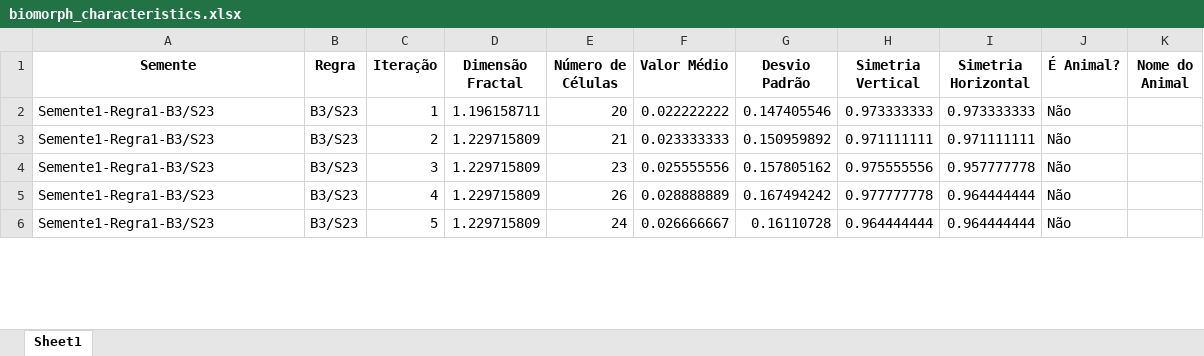
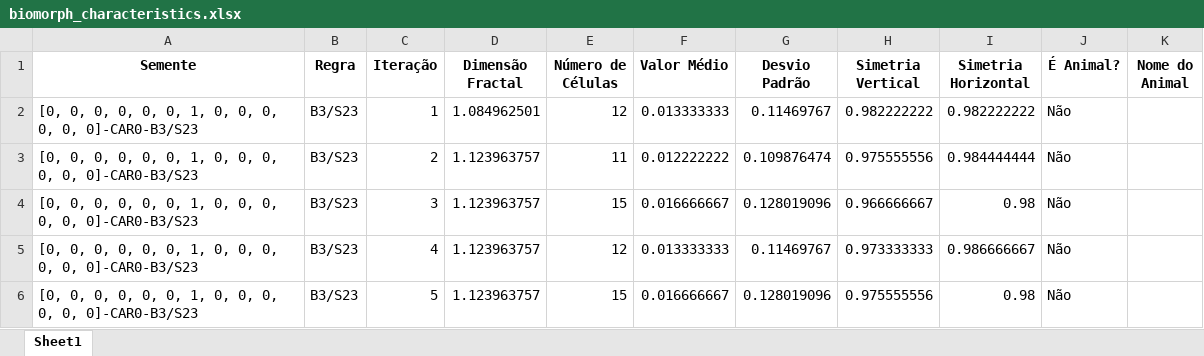
Before and after one commit to LucasJordi/biomorphs_evolution, an Excel workbook: biomorph_characteristics.xlsx, sheet Sheet1, drawn as a sheet; only a part is shown; values as stored, in another font and other column widths than the file's, no borders; the diff covers the shown part only; the diff names each change by its address in the sheet, - before the commit and + after, or states it on an @@ line.

```diff
--- a/biomorph_characteristics.xlsx (sheet Sheet1)
+++ b/biomorph_characteristics.xlsx (sheet Sheet1)
-A2:A6 (Semente): Semente1-Regra1-B3/S23
+A2:A6 (Semente): [0, 0, 0, 0, 0, 0, 1, 0, 0, 0, 0, 0, 0]-CAR0-B3/S23
-D2 (Dimensão Fractal): 1.196158711
+D2 (Dimensão Fractal): 1.084962501
-E2 (Número de Células): 20
+E2 (Número de Células): 12
-F2 (Valor Médio): 0.022222222
+F2 (Valor Médio): 0.013333333
-G2 (Desvio Padrão): 0.147405546
+G2 (Desvio Padrão): 0.11469767
-H2 (Simetria Vertical): 0.973333333
+H2 (Simetria Vertical): 0.982222222
-I2 (Simetria Horizontal): 0.973333333
+I2 (Simetria Horizontal): 0.982222222
-D3:D6 (Dimensão Fractal): 1.229715809
+D3:D6 (Dimensão Fractal): 1.123963757
-E3 (Número de Células): 21
+E3 (Número de Células): 11
-F3 (Valor Médio): 0.023333333
+F3 (Valor Médio): 0.012222222
-G3 (Desvio Padrão): 0.150959892
+G3 (Desvio Padrão): 0.109876474
-H3 (Simetria Vertical): 0.971111111
+H3 (Simetria Vertical): 0.975555556
-I3 (Simetria Horizontal): 0.971111111
+I3 (Simetria Horizontal): 0.984444444
-E4 (Número de Células): 23
+E4 (Número de Células): 15
-F4 (Valor Médio): 0.025555556
+F4 (Valor Médio): 0.016666667
-G4 (Desvio Padrão): 0.157805162
+G4 (Desvio Padrão): 0.128019096
-H4 (Simetria Vertical): 0.975555556
+H4 (Simetria Vertical): 0.966666667
-I4 (Simetria Horizontal): 0.957777778
+I4 (Simetria Horizontal): 0.98
-E5 (Número de Células): 26
+E5 (Número de Células): 12
-F5 (Valor Médio): 0.028888889
+F5 (Valor Médio): 0.013333333
-G5 (Desvio Padrão): 0.167494242
+G5 (Desvio Padrão): 0.11469767
-H5 (Simetria Vertical): 0.977777778
+H5 (Simetria Vertical): 0.973333333
-I5 (Simetria Horizontal): 0.964444444
+I5 (Simetria Horizontal): 0.986666667
-E6 (Número de Células): 24
+E6 (Número de Células): 15
-F6 (Valor Médio): 0.026666667
+F6 (Valor Médio): 0.016666667
-G6 (Desvio Padrão): 0.16110728
+G6 (Desvio Padrão): 0.128019096
-H6 (Simetria Vertical): 0.964444444
+H6 (Simetria Vertical): 0.975555556
-I6 (Simetria Horizontal): 0.964444444
+I6 (Simetria Horizontal): 0.98
```
Also changed, not shown: 8 removed rows and 460 edited cells elsewhere in this sheet, 2 other files.
